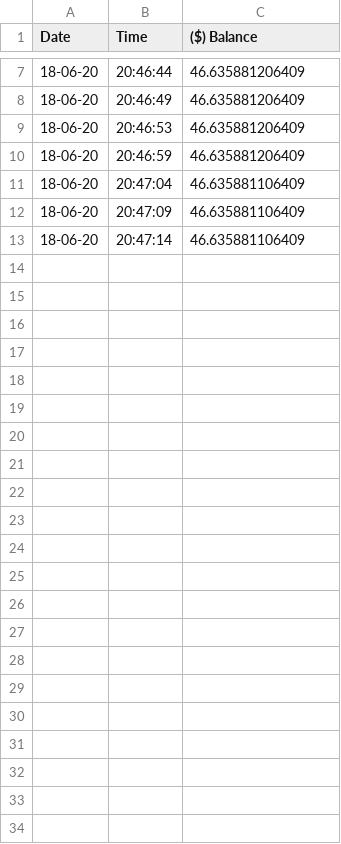
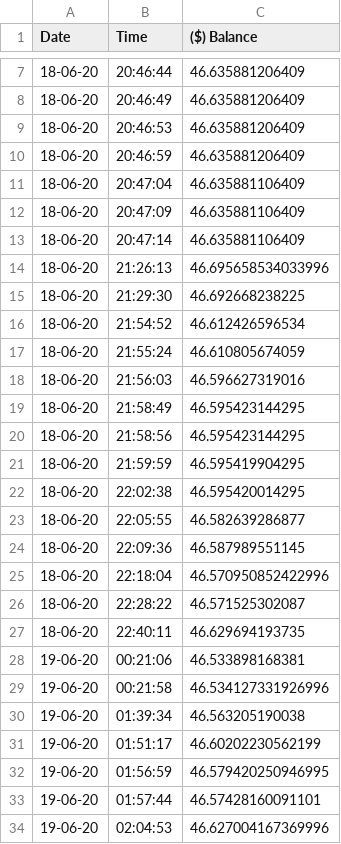
Before and after one commit to MatteoPerona/CryptoArbitrage, a CSV file: balance.csv, drawn as a sheet; only a part is shown, gaps mark what is left out.

```diff
--- a/balance.csv
+++ b/balance.csv
@@ -13 +13,22 @@ Date,Time,($) Balance
 18-06-20,20:47:14,46.635881106409
+18-06-20,21:26:13,46.695658534033996
+18-06-20,21:29:30,46.692668238225
+18-06-20,21:54:52,46.612426596534
+18-06-20,21:55:24,46.610805674059
+18-06-20,21:56:03,46.596627319016
+18-06-20,21:58:49,46.595423144295
+18-06-20,21:58:56,46.595423144295
+18-06-20,21:59:59,46.595419904295
+18-06-20,22:02:38,46.595420014295
+18-06-20,22:05:55,46.582639286877
+18-06-20,22:09:36,46.587989551145
+18-06-20,22:18:04,46.570950852422996
+18-06-20,22:28:22,46.571525302087
+18-06-20,22:40:11,46.629694193735
+19-06-20,00:21:06,46.533898168381
+19-06-20,00:21:58,46.534127331926996
+19-06-20,01:39:34,46.563205190038
+19-06-20,01:51:17,46.60202230562199
+19-06-20,01:56:59,46.579420250946995
+19-06-20,01:57:44,46.57428160091101
+19-06-20,02:04:53,46.627004167369996
```
Also changed, not shown: 4 other files.
